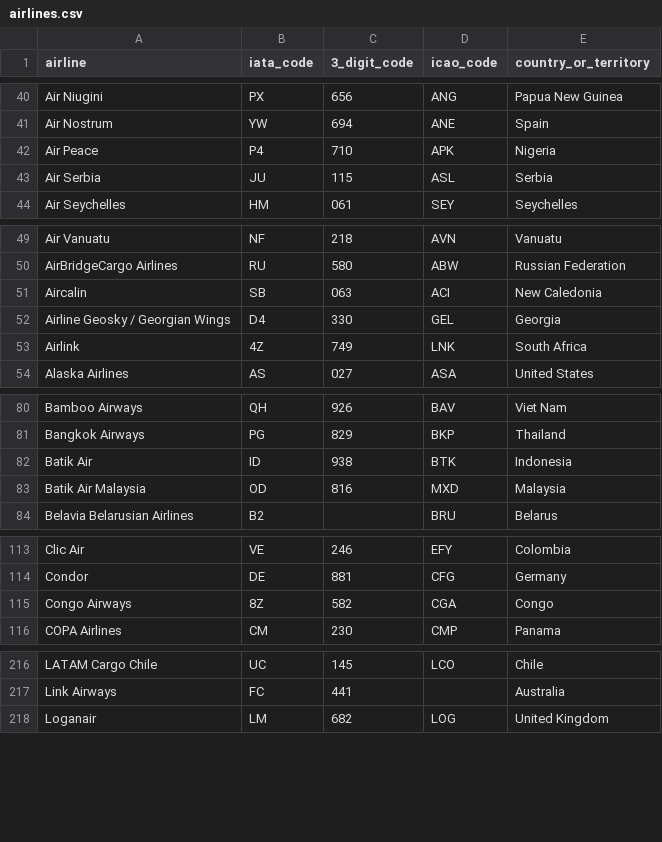
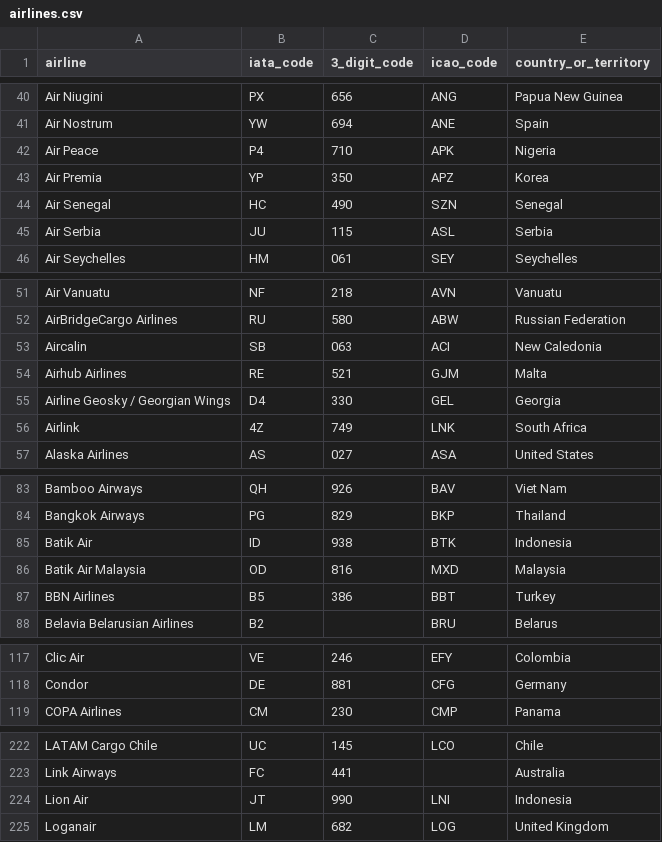
Before and after one commit to tiagohillebrandt/aerofetch, a CSV file: data/airlines.csv, drawn as a sheet; only a part is shown, gaps mark what is left out; the diff covers the shown part only.

Commit message:
Refreshes the airport and airline datasets. (#25)

```diff
--- a/data/airlines.csv
+++ b/data/airlines.csv
@@ -42,2 +42,4 @@ Air Nostrum;YW;694;ANE;Spain
 Air Peace;P4;710;APK;Nigeria
+Air Premia;YP;350;APZ;Korea
+Air Senegal;HC;490;SZN;Senegal
 Air Serbia;JU;115;ASL;Serbia
@@ -51,2 +53,3 @@ AirBridgeCargo Airlines;RU;580;ABW;Russian Federation
 Aircalin;SB;063;ACI;New Caledonia
+Airhub Airlines;RE;521;GJM;Malta
 Airline Geosky / Georgian Wings;D4;330;GEL;Georgia
@@ -83,2 +86,3 @@ Batik Air;ID;938;BTK;Indonesia
 Batik Air Malaysia;OD;816;MXD;Malaysia
+BBN Airlines;B5;386;BBT;Turkey
 Belavia Belarusian Airlines;B2;;BRU;Belarus
@@ -114,3 +118,2 @@ Clic Air;VE;246;EFY;Colombia
 Condor;DE;881;CFG;Germany
-Congo Airways;8Z;582;CGA;Congo
 COPA Airlines;CM;230;CMP;Panama
@@ -217,2 +223,3 @@ LATAM Cargo Chile;UC;145;LCO;Chile
 Link Airways;FC;441;;Australia
+Lion Air;JT;990;LNI;Indonesia
 Loganair;LM;682;LOG;United Kingdom
```
Also changed, not shown: 4 added rows elsewhere in this file, 1 other file.
